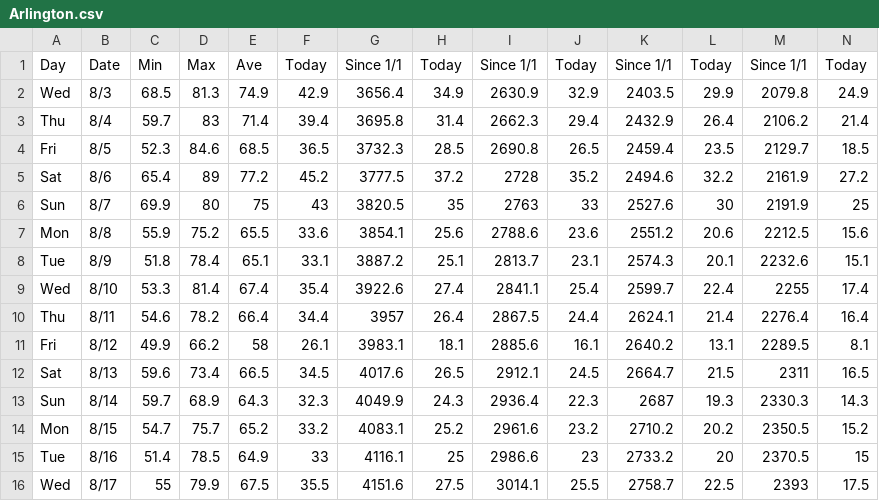
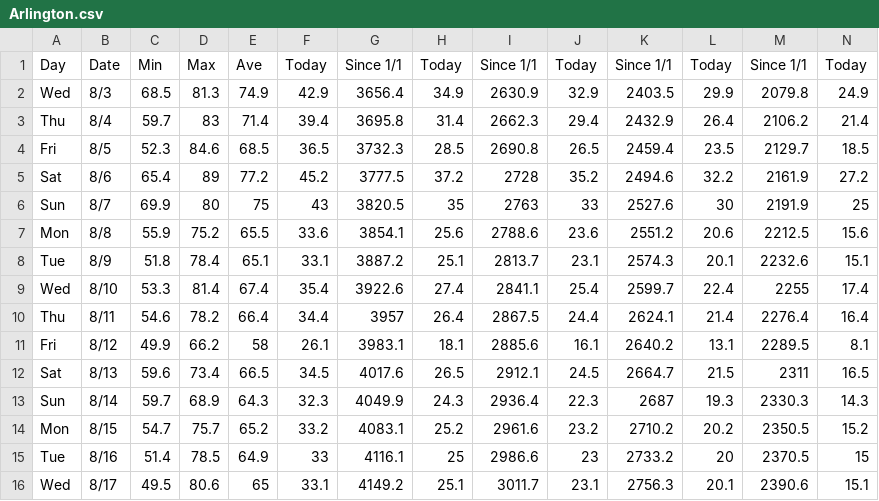
Before and after one commit to acperkins3/GDD-Plots-2022, a CSV file: Arlington.csv, drawn as a sheet; only a part is shown; the diff covers the shown part only; the diff names each change by its address in the sheet, - before the commit and + after, or states it on an @@ line.

```diff
--- a/Arlington.csv
+++ b/Arlington.csv
-C16: 55
+C16: 49.5
-D16: 79.9
+D16: 80.6
-E16: 67.5
+E16: 65
-F16: 35.5
+F16: 33.1
-G16: 4151.6
+G16: 4149.2
-H16: 27.5
+H16: 25.1
-I16: 3014.1
+I16: 3011.7
-J16: 25.5
+J16: 23.1
-K16: 2758.7
+K16: 2756.3
-L16: 22.5
+L16: 20.1
-M16: 2393
+M16: 2390.6
-N16: 17.5
+N16: 15.1
```
Also changed, not shown: 1 edited cell elsewhere in this file, Hancock.csv, WMARS.csv, 2 other files.
